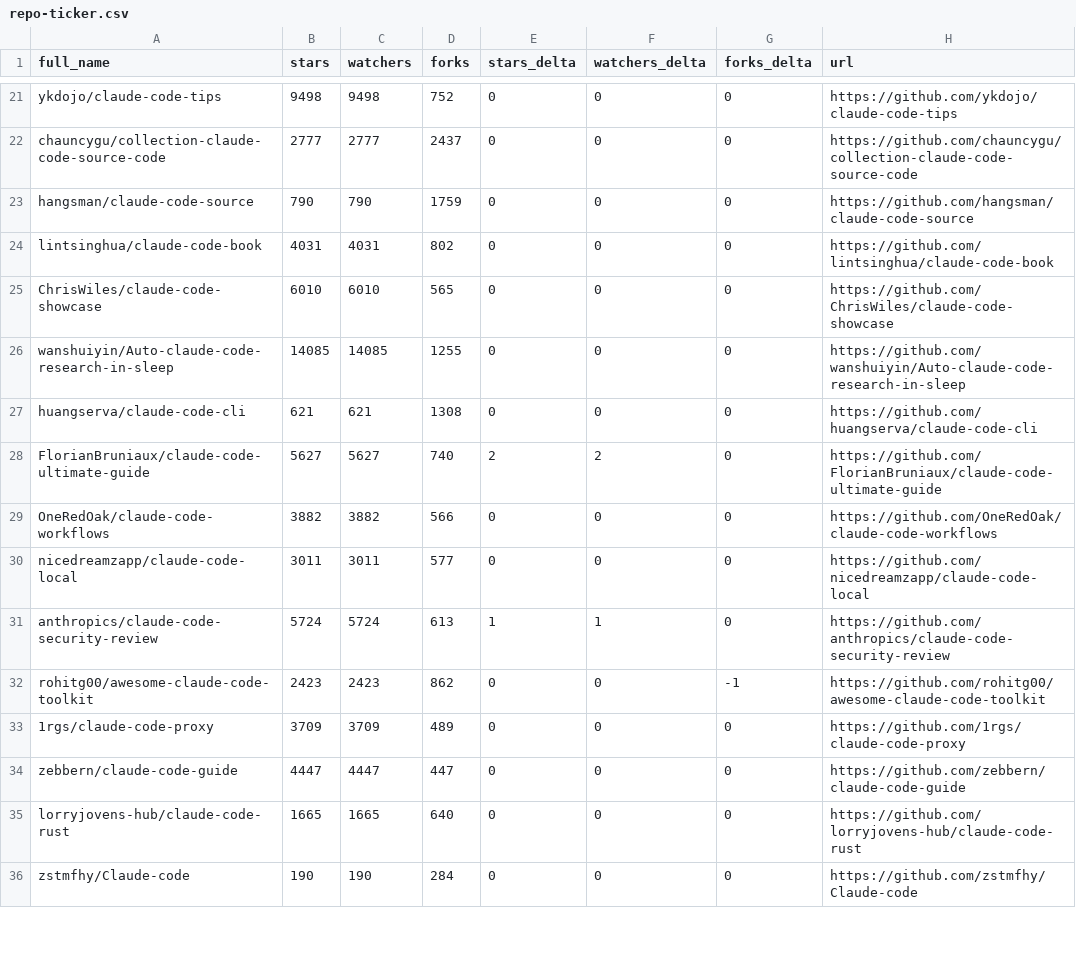
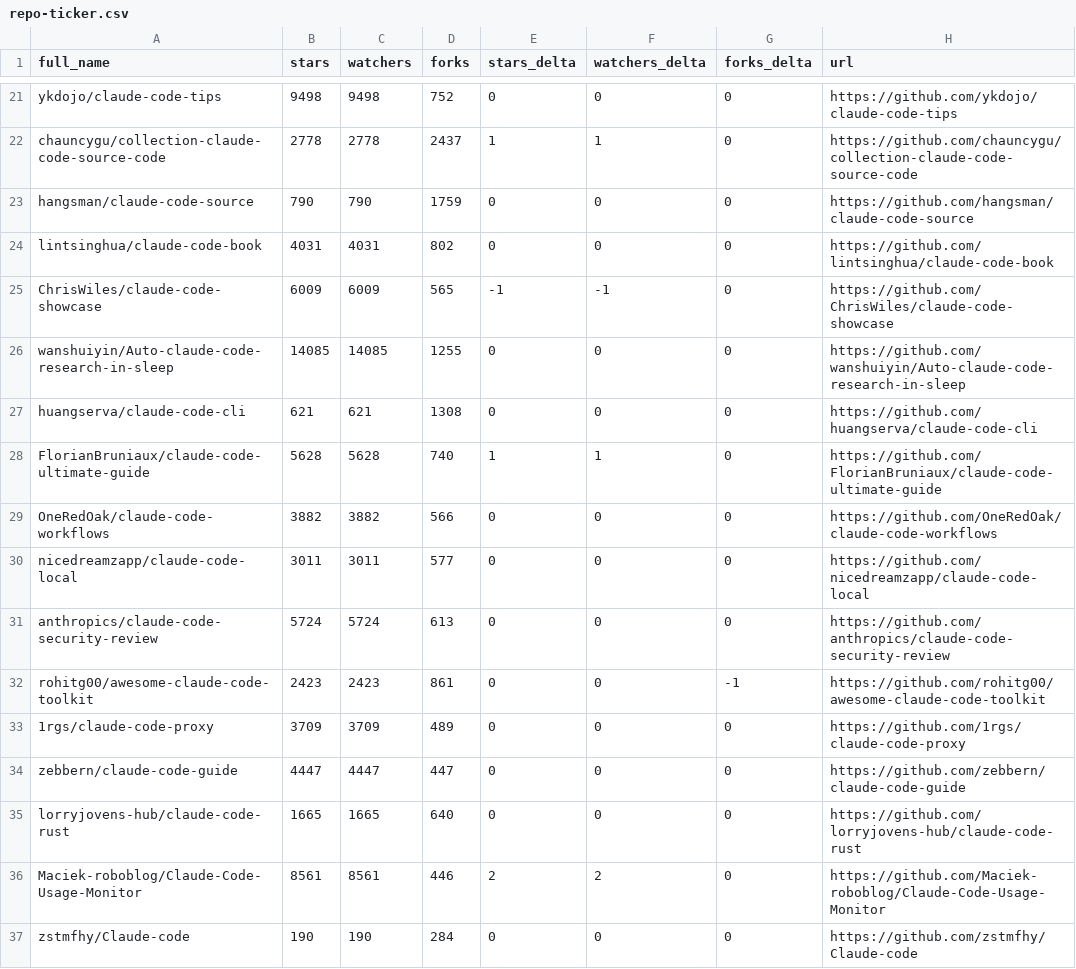
Before and after one commit to kantorcodes/awesome-claude-code, a CSV file: data/repo-ticker.csv, drawn as a sheet; only a part is shown, gaps mark what is left out; the diff covers the shown part only; the diff names each change by its address in the sheet, - before the commit and + after, or states it on an @@ line.

```diff
--- a/data/repo-ticker.csv
+++ b/data/repo-ticker.csv
-B22 (stars): 2777
+B22 (stars): 2778
-C22 (watchers): 2777
+C22 (watchers): 2778
-E22 (stars_delta): 0
+E22 (stars_delta): 1
-F22 (watchers_delta): 0
+F22 (watchers_delta): 1
-B25 (stars): 6010
+B25 (stars): 6009
-C25 (watchers): 6010
+C25 (watchers): 6009
-E25 (stars_delta): 0
+E25 (stars_delta): -1
-F25 (watchers_delta): 0
+F25 (watchers_delta): -1
-B28 (stars): 5627
+B28 (stars): 5628
-C28 (watchers): 5627
+C28 (watchers): 5628
-E28 (stars_delta): 2
+E28 (stars_delta): 1
-F28 (watchers_delta): 2
+F28 (watchers_delta): 1
-E31 (stars_delta): 1
+E31 (stars_delta): 0
-F31 (watchers_delta): 1
+F31 (watchers_delta): 0
-D32 (forks): 862
+D32 (forks): 861
+row 36: Maciek-roboblog/Claude-Code-Usage-Monitor | 8561 | 8561 | 446 | 2 | 2 | 0 | https://github.com/Maciek-roboblog/Claude-Code-Usage-Monitor
```
Also changed, not shown: 3 added rows, 4 removed rows, 1 moved row and 115 edited cells elsewhere in this file, 2 other files.
